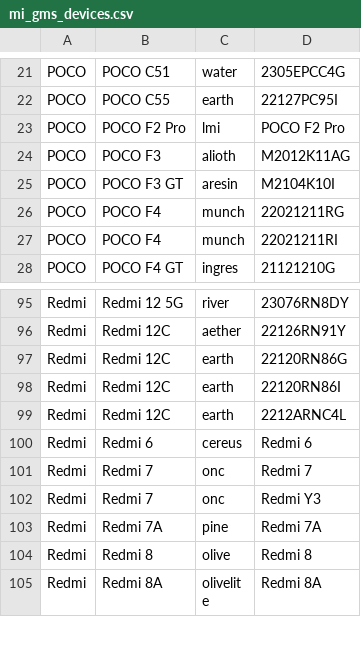
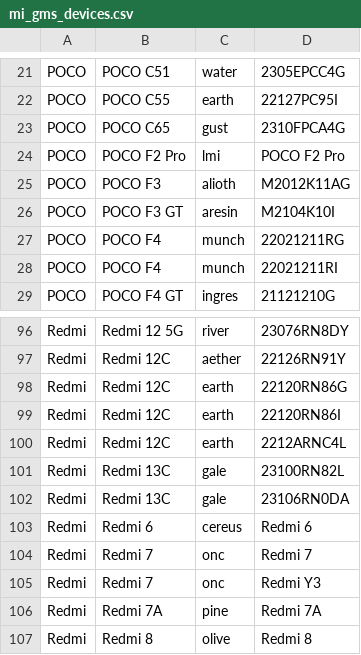
Before and after one commit to parserpp/get_android_data, a CSV file: data/mi_gms_devices.csv, drawn as a sheet; only a part is shown, gaps mark what is left out; the shorter side is filled out with more unchanged rows; the diff names each change by its address in the sheet, - before the commit and + after, or states it on an @@ line.

```diff
--- a/data/mi_gms_devices.csv
+++ b/data/mi_gms_devices.csv
+row 23: POCO | POCO C65 | gust | 2310FPCA4G
+row 101: Redmi | Redmi 13C | gale | 23100RN82L
+row 102: Redmi | Redmi 13C | gale | 23106RN0DA
```
